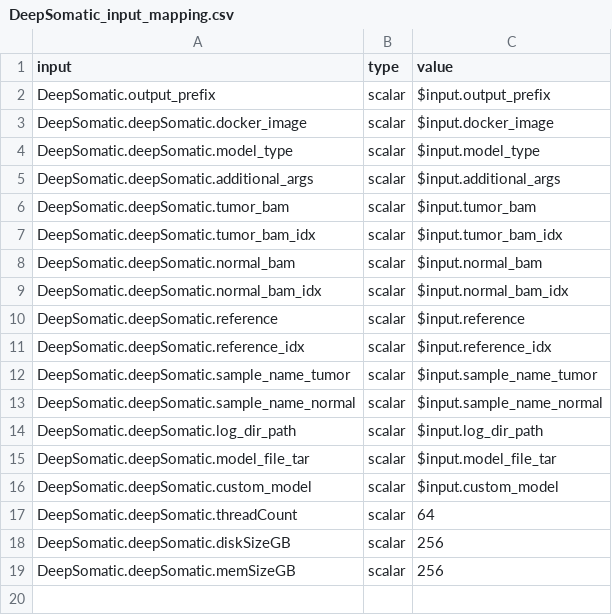
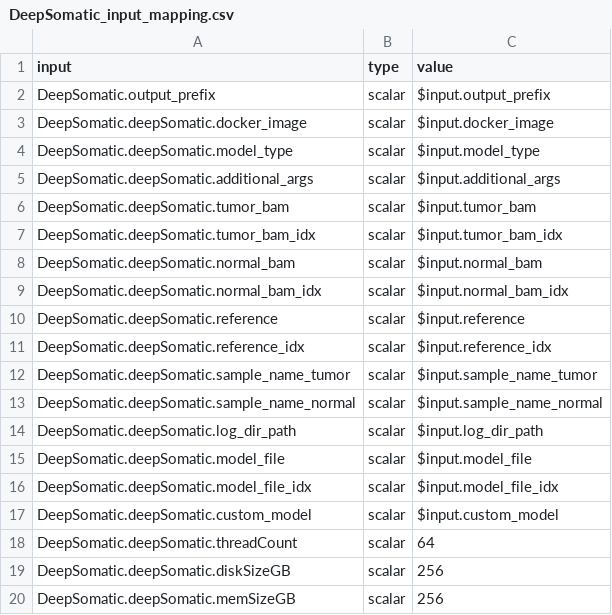
Before and after one commit to jimin001/run_workflows, a CSV file: workflows/DeepSomatic/DeepSomatic_input_mapping.csv, drawn as a sheet.

```diff
--- a/workflows/DeepSomatic/DeepSomatic_input_mapping.csv
+++ b/workflows/DeepSomatic/DeepSomatic_input_mapping.csv
@@ -14,3 +14,4 @@ DeepSomatic.deepSomatic.sample_name_normal,scalar,$input.sample_name_normal
 DeepSomatic.deepSomatic.log_dir_path,scalar,$input.log_dir_path
-DeepSomatic.deepSomatic.model_file_tar,scalar,$input.model_file_tar
+DeepSomatic.deepSomatic.model_file,scalar,$input.model_file
+DeepSomatic.deepSomatic.model_file_idx,scalar,$input.model_file_idx
 DeepSomatic.deepSomatic.custom_model,scalar,$input.custom_model
```
Also changed, not shown: workflows/DeepSomatic/DeepSomatic.csv, 9 other files.
